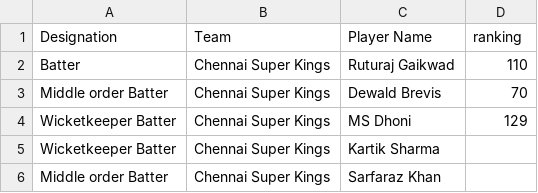
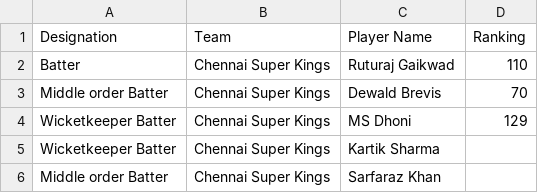
Before and after one commit to keerthanasadam/IPL-Fantasy, a CSV file: players/ipl_2026_players.csv, drawn as a sheet; only a part is shown.

Commit message:
feat: enhance player import functionality to support updates and add updated count to import result

```diff
--- a/players/ipl_2026_players.csv
+++ b/players/ipl_2026_players.csv
@@ -1,2 +1,2 @@
-Designation,Team,Player Name,ranking
+Designation,Team,Player Name,Ranking
 Batter,Chennai Super Kings,Ruturaj Gaikwad,110
```
Also changed, not shown: 2 other files.
